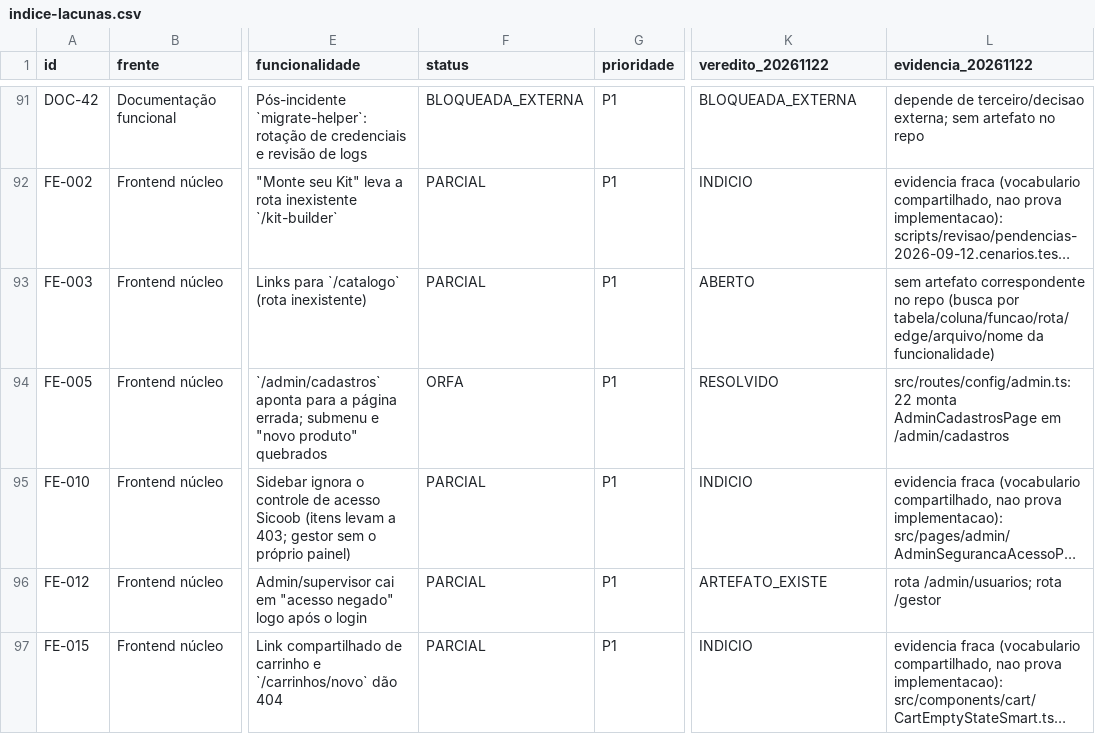
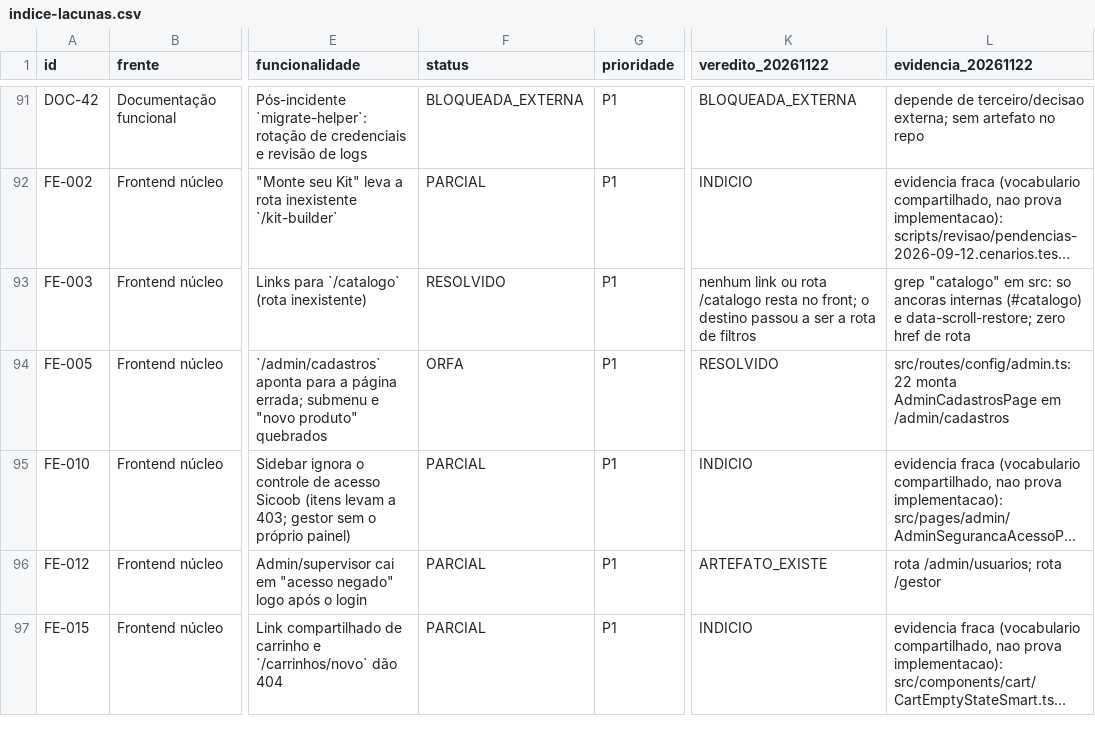
Before and after one commit to adm01-debug/Brindes_Sicoob_V2, a CSV file: docs/execucao/lacunas-funcionalidades-2026-10-11/indice-lacunas.csv, drawn as a sheet; only a part is shown, gaps mark what is left out; long unchanged cells end in …; the diff covers the shown part only; the diff names each change by its address in the sheet, - before the commit and + after, or states it on an @@ line.

```diff
--- a/docs/execucao/lacunas-funcionalidades-2026-10-11/indice-lacunas.csv
+++ b/docs/execucao/lacunas-funcionalidades-2026-10-11/indice-lacunas.csv
-F93 (status): PARCIAL
+F93 (status): RESOLVIDO
-K93 (veredito_20261122): ABERTO
+K93 (veredito_20261122): nenhum link ou rota /catalogo resta no front; o destino passou a ser a rota de filtros
-L93 (evidencia_20261122): sem artefato correspondente no repo (busca por tabela/coluna/funcao/rota/edge/arquivo/nome da funcionalidade)
+L93 (evidencia_20261122): grep "catalogo" em src: so ancoras internas (#catalogo) e data-scroll-restore; zero href de rota
```
Also changed, not shown: 23 edited cells elsewhere in this file.
